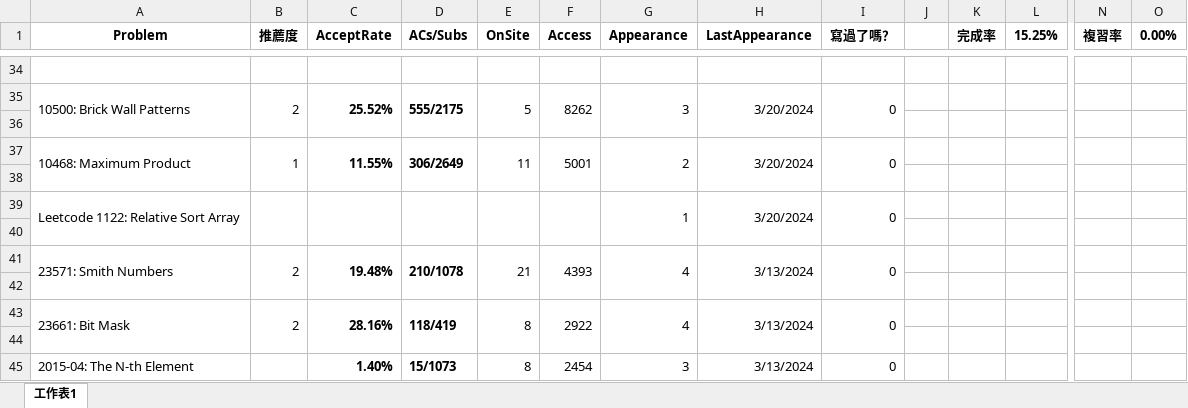
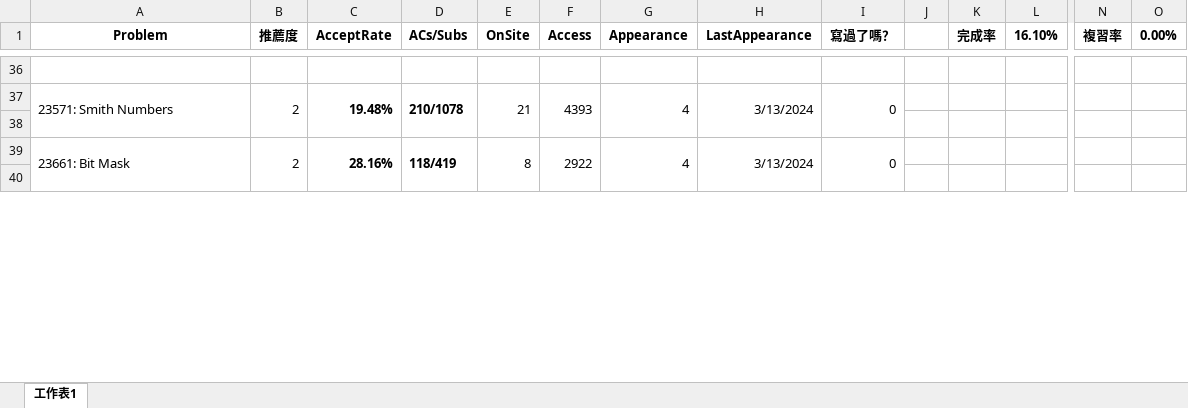
Before and after one commit to alpha34727/cpp, an Excel workbook: gpe/Problem_List.xlsx, sheet 工作表1, drawn as a sheet; only a part is shown, gaps mark what is left out; values as stored, in another font and other column widths than the file's, no borders; conditional formats not drawn; removed rows and columns are numbered as before the commit, all else as after; rows hold the shown columns only; the diff covers the shown part only; the diff names each change by its address in the sheet, - before the commit and + after, or states it on an @@ line.

```diff
--- a/gpe/Problem_List.xlsx (sheet 工作表1)
+++ b/gpe/Problem_List.xlsx (sheet 工作表1)
-A1:A2 merged
+A1:A2 merged
-B1:B2 merged
+B1:B2 merged
-C1:C2 merged
+C1:C2 merged
-D1:D2 merged
+D1:D2 merged
-E1:E2 merged
+E1:E2 merged
-F1:F2 merged
+F1:F2 merged
-G1:G2 merged
+G1:G2 merged
-H1:H2 merged
+H1:H2 merged
-I1:I2 merged
+I1:I2 merged
-K1:K2 merged
+K1:K2 merged
-L1: 15.25%
+L1: 16.10%
-L1:L2 merged
+L1:L2 merged
-N1:N2 merged
+N1:N2 merged
-O1:O2 merged
+O1:O2 merged
-row 34: (empty)
@@ row 35 moved to row 69: 10500: Brick Wall Patterns @@
-row 36: (empty)
@@ row 37 moved to row 103: 10468: Maximum Product @@
-row 38: (empty)
@@ row 39 moved to row 173: Leetcode 1122: Relative Sort Array @@
@@ row 45 moved to row 71: 2015-04: The N-th Element @@
```
Also changed, not shown: 55 added rows, 52 removed rows, 51 moved rows, 1 edited cell and merged cells elsewhere in this sheet, 1 other file.
